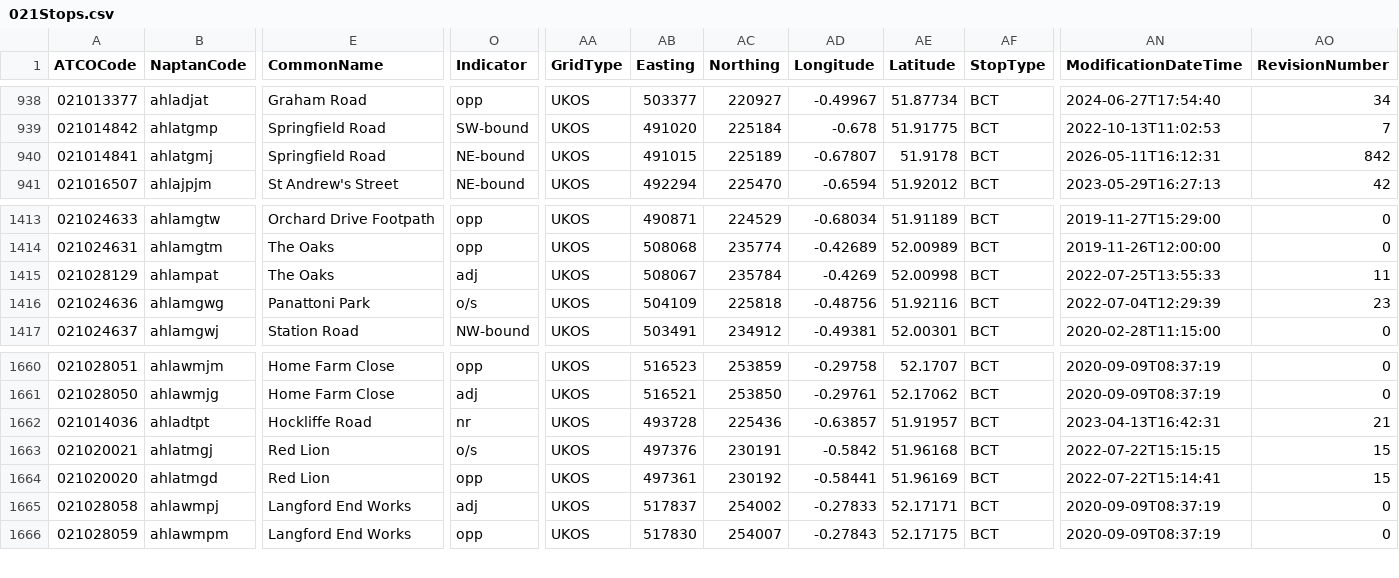
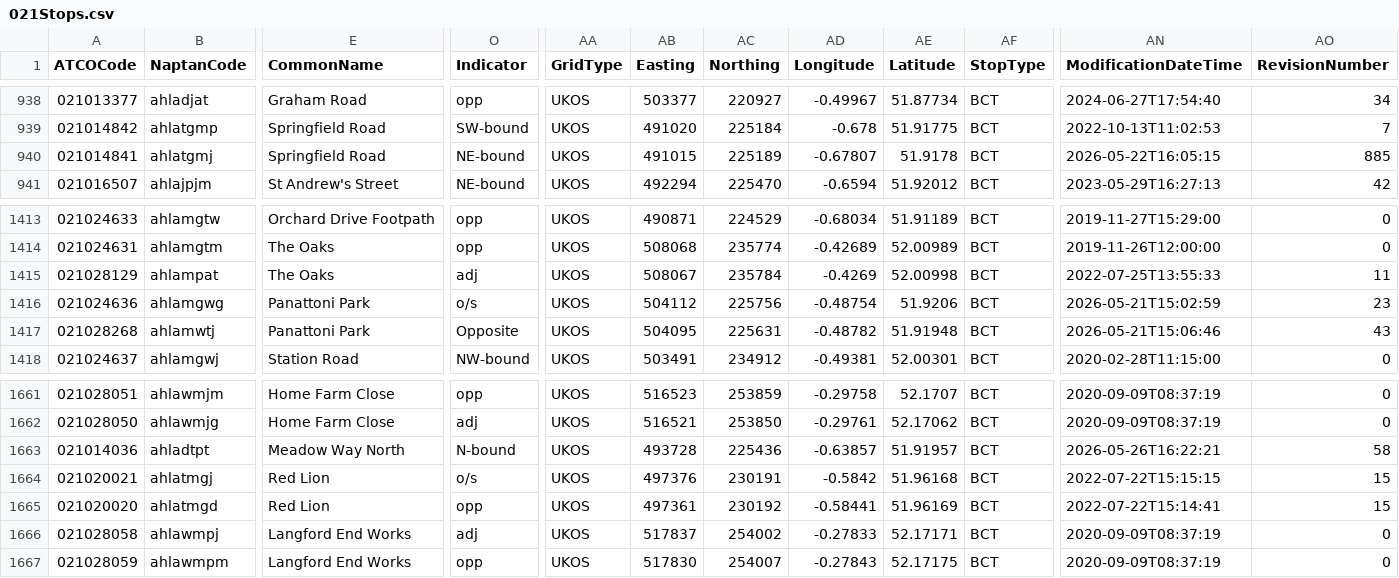
Before and after one commit to ldjb/naptan-nptg-history, a CSV file: 021Stops.csv, drawn as a sheet; only a part is shown, gaps mark what is left out; addresses are those after the commit; rows hold the shown columns only; the diff names each change by its address in the sheet, - before the commit and + after, or states it on an @@ line.

```diff
--- a/021Stops.csv
+++ b/021Stops.csv
-AN940 (ModificationDateTime): 2026-05-11T16:12:31
+AN940 (ModificationDateTime): 2026-05-22T16:05:15
-AO940 (RevisionNumber): 842
+AO940 (RevisionNumber): 885
-AB1416 (Easting): 504109
+AB1416 (Easting): 504112
-AC1416 (Northing): 225818
+AC1416 (Northing): 225756
-AD1416 (Longitude): -0.48756
+AD1416 (Longitude): -0.48754
-AE1416 (Latitude): 51.92116
+AE1416 (Latitude): 51.9206
-AN1416 (ModificationDateTime): 2022-07-04T12:29:39
+AN1416 (ModificationDateTime): 2026-05-21T15:02:59
+row 1417: 021028268 | ahlamwtj | Panattoni Park | Opposite | UKOS | 504095 | 225631 | -0.48782 | 51.91948 | BCT | 2026-05-21T15:06:46 | 43
-E1663 (CommonName): Hockliffe Road
+E1663 (CommonName): Meadow Way North
-O1663 (Indicator): nr
+O1663 (Indicator): N-bound
-AN1663 (ModificationDateTime): 2023-04-13T16:42:31
+AN1663 (ModificationDateTime): 2026-05-26T16:22:21
-AO1663 (RevisionNumber): 21
+AO1663 (RevisionNumber): 58
```
Also changed, not shown: 020Stops.csv, 079Stops.csv, 37 other files.
